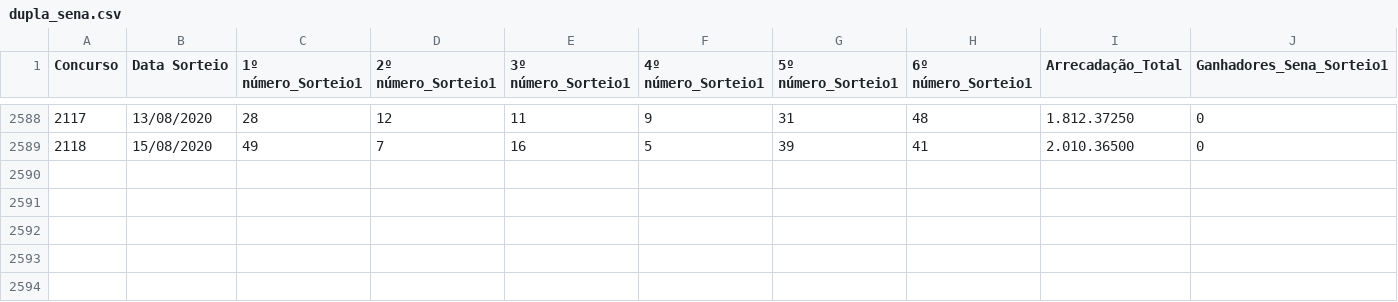
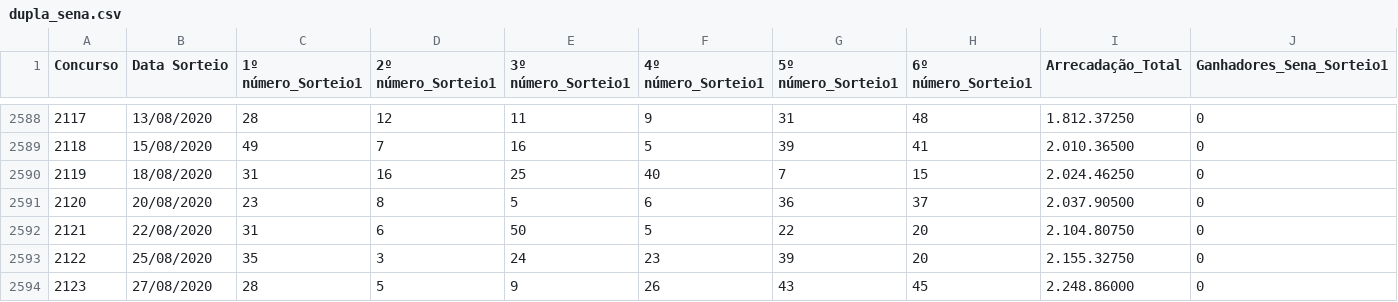
Before and after one commit to mattvidal/analise-resultados-loteria, a CSV file: Dados/dupla_sena.csv, drawn as a sheet; only a part is shown, gaps mark what is left out; rows hold the shown columns only; the diff names each change by its address in the sheet, - before the commit and + after, or states it on an @@ line.

```diff
--- a/Dados/dupla_sena.csv
+++ b/Dados/dupla_sena.csv
+row 2590: 2119 | 18/08/2020 | 31 | 16 | 25 | 40 | 7 | 15 | 2.024.46250 | 0
+row 2591: 2120 | 20/08/2020 | 23 | 8 | 5 | 6 | 36 | 37 | 2.037.90500 | 0
+row 2592: 2121 | 22/08/2020 | 31 | 6 | 50 | 5 | 22 | 20 | 2.104.80750 | 0
+row 2593: 2122 | 25/08/2020 | 35 | 3 | 24 | 23 | 39 | 20 | 2.155.32750 | 0
+row 2594: 2123 | 27/08/2020 | 28 | 5 | 9 | 26 | 43 | 45 | 2.248.86000 | 0
```
Also changed, not shown: Dados/lotomania.csv, Dados/mega_sena.csv, 6 other files.
